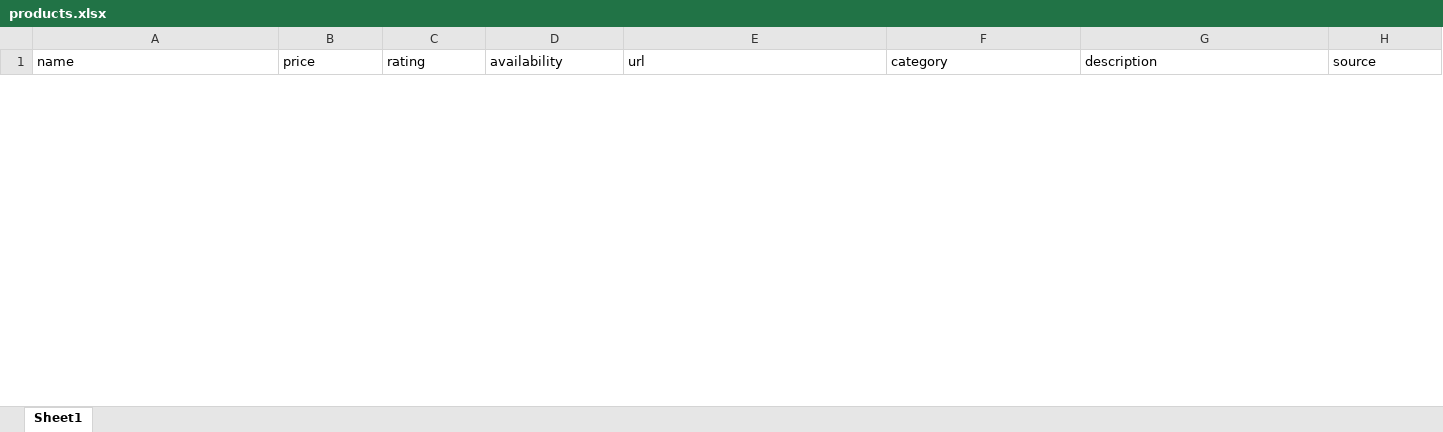
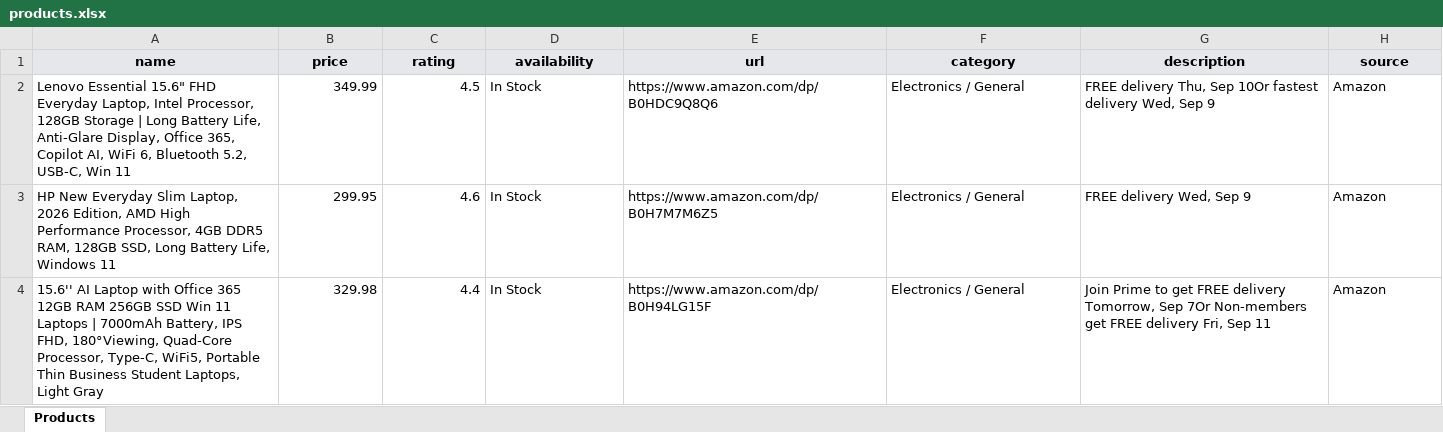
Before and after one commit to salman-khan-530/Web-Scraping-Project, an Excel workbook: output/products.xlsx, sheet Products, drawn as a sheet; only a part is shown; values as stored, in another font and other column widths than the file's, no borders; the diff covers the shown part only; the diff names each change by its address in the sheet, - before the commit and + after, or states it on an @@ line.

Commit message:
Refactor, polish, test, and complete E-Commerce Product Data Web Scraper (Internship Task 11)

```diff
--- a/output/products.xlsx (sheet Products)
+++ b/output/products.xlsx (sheet Products)
-sheet tab: Sheet1
+sheet tab: Products
@@ A1:H1 fill: none → #E5E7EB, bold: off → on, alignment: left → center @@
+row 2: Lenovo Essential 15.6" FHD Everyday Laptop, Intel Processor, 128GB Storage | Long Battery Life, Anti-Glare Display, Office 365, Copilot AI, WiFi 6, Bluetooth 5.2, USB-C, Win 11 | 349.99 | 4.5 | In Stock | https://www.amazon.com/dp/B0HDC9Q8Q6 | Electronics / General | FREE delivery Thu, Sep 10Or fastest delivery Wed, Sep 9 | Amazon
+row 3: HP New Everyday Slim Laptop, 2026 Edition, AMD High Performance Processor, 4GB DDR5 RAM, 128GB SSD, Long Battery Life, Windows 11 | 299.95 | 4.6 | In Stock | https://www.amazon.com/dp/B0H7M7M6Z5 | Electronics / General | FREE delivery Wed, Sep 9 | Amazon
+row 4: 15.6'' AI Laptop with Office 365 12GB RAM 256GB SSD Win 11 Laptops | 7000mAh Battery, IPS FHD, 180°Viewing, Quad-Core Processor, Type-C, WiFi5, Portable Thin Business Student Laptops, Light Gray | 329.98 | 4.4 | In Stock | https://www.amazon.com/dp/B0H94LG15F | Electronics / General | Join Prime to get FREE delivery Tomorrow, Sep 7Or Non-members get FREE delivery Fri, Sep 11 | Amazon
```
Also changed, not shown: 3 removed rows elsewhere in this sheet, 48 other files.
